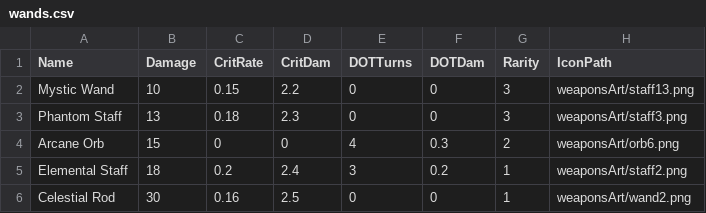
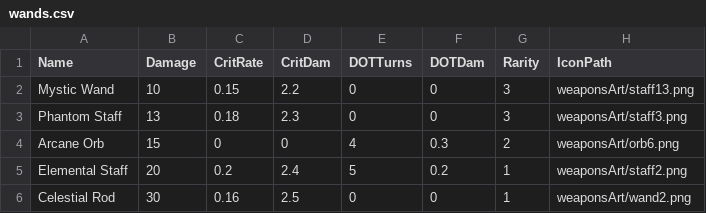
Before and after one commit to ansonwong815/Game, a CSV file: wands.csv, drawn as a sheet.

```diff
--- a/wands.csv
+++ b/wands.csv
@@ -4,3 +4,3 @@ Phantom Staff,13,0.18,2.3,0,0,3,weaponsArt/staff3.png
 Arcane Orb,15,0,0,4,0.3,2,weaponsArt/orb6.png
-Elemental Staff,18,0.2,2.4,3,0.2,1,weaponsArt/staff2.png
+Elemental Staff,20,0.2,2.4,5,0.2,1,weaponsArt/staff2.png
 Celestial Rod,30,0.16,2.5,0,0,1,weaponsArt/wand2.png
```
Also changed, not shown: bows.csv.
